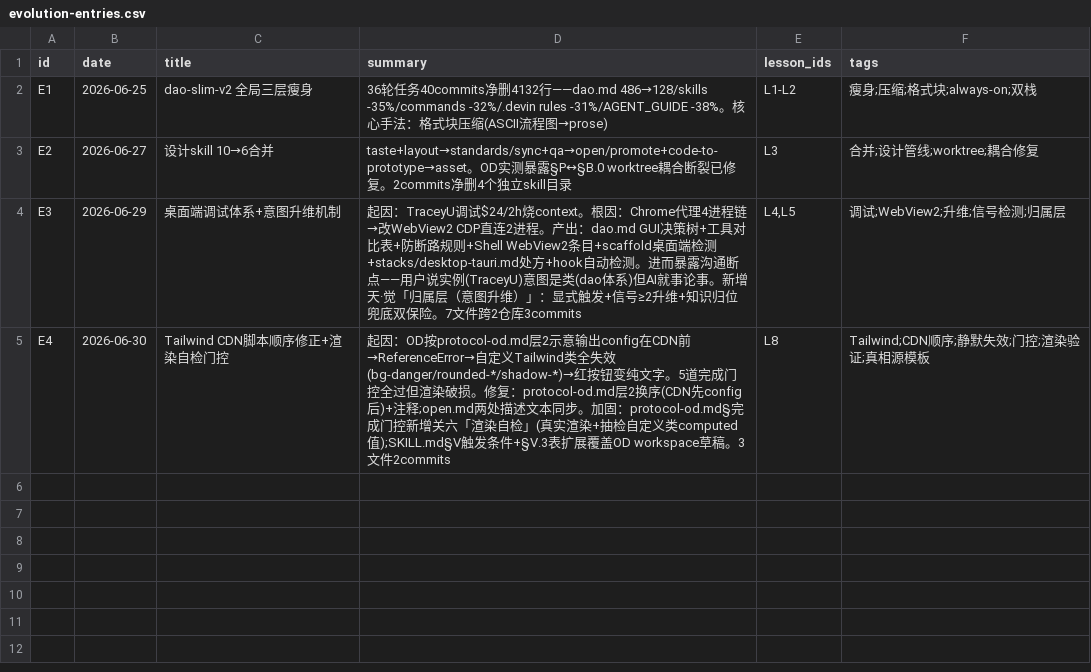
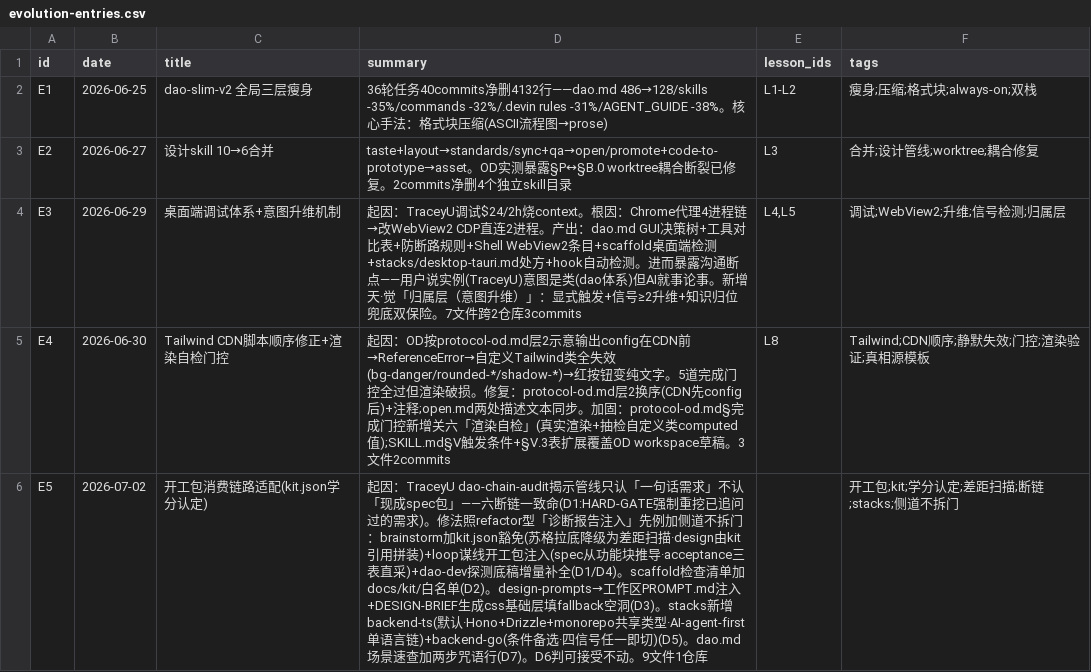
Before and after one commit to thoerwink8/windsurf-dao, a CSV file: docs/evolution/evolution-entries.csv, drawn as a sheet; the diff names each change by its address in the sheet, - before the commit and + after, or states it on an @@ line.

```diff
--- a/docs/evolution/evolution-entries.csv
+++ b/docs/evolution/evolution-entries.csv
+row 6: E5 | 2026-07-02 | 开工包消费链路适配(kit.json学分认定) | 起因：TraceyU dao-chain-audit揭示管线只认「一句话需求」不认「现成spec包」——六断链一致命(D1:HARD-GATE强制重挖已追问过的需求)。修法照refactor型「诊断报告注入」先例加侧道不拆门：brainstorm加kit.json豁免(苏格拉底降级为差距扫描·design由kit引用拼装)+loop谋线开工包注入(spec从功能块推导·acceptance三表直采)+dao-dev探测底稿增量补全(D1/D4)。scaffold检查清单加docs/kit/白名单(D2)。design-prompts→工作区PROMPT.md注入+DESIGN-BRIEF生成css基础层填fallback空洞(D3)。stacks新增backend-ts(默认·Hono+Drizzle+monorepo共享类型·AI-agent-first单语言链)+backend-go(条件备选·四信号任一即切)(D5)。dao.md场景速查加两步咒语行(D7)。D6判可接受不动。9文件1仓库 |  | 开工包;kit;学分认定;差距扫描;断链;stacks;侧道不拆门
```
Also changed, not shown: 12 other files.
